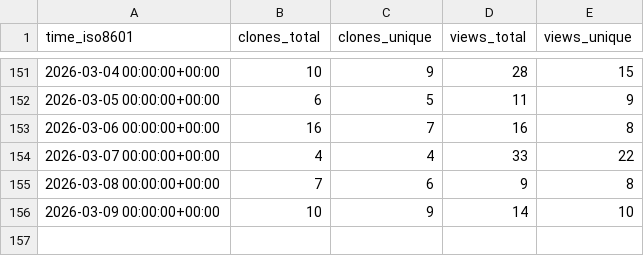
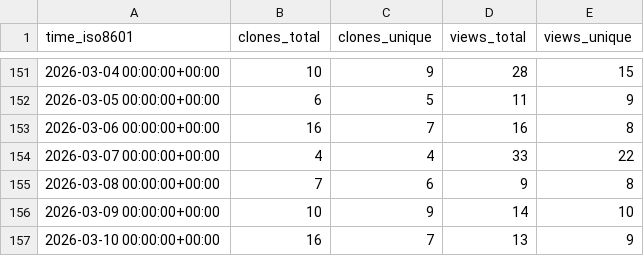
Before and after one commit to shalenMathew/MovieFlix_App, a CSV file: shalenMathew/MovieFlix_App/ghrs-data/views_clones_aggregate.csv, drawn as a sheet; only a part is shown, gaps mark what is left out; the diff names each change by its address in the sheet, - before the commit and + after, or states it on an @@ line.

```diff
--- a/shalenMathew/MovieFlix_App/ghrs-data/views_clones_aggregate.csv
+++ b/shalenMathew/MovieFlix_App/ghrs-data/views_clones_aggregate.csv
+row 157: 2026-03-10 00:00:00+00:00 | 16 | 7 | 13 | 9
```
Also changed, not shown: 1 other file.
